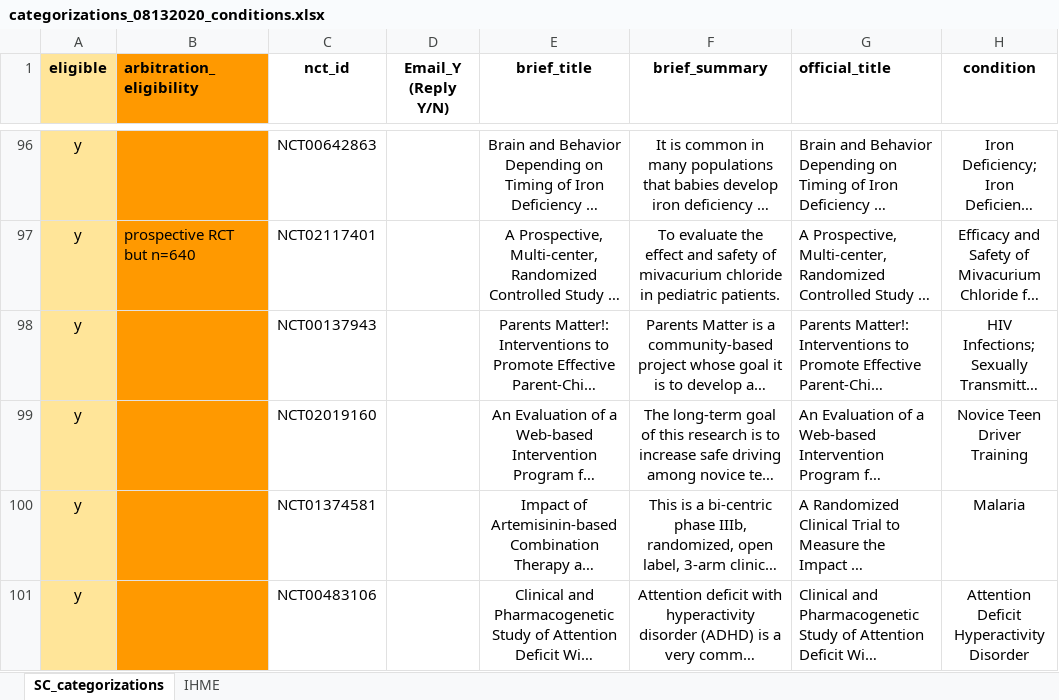
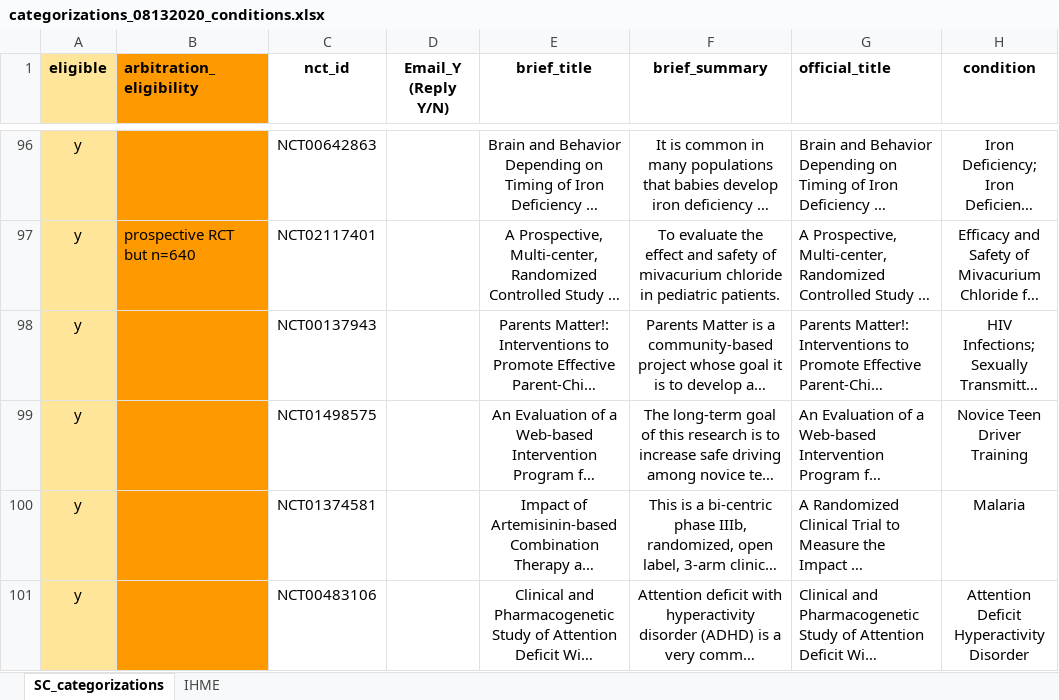
Before and after one commit to serghiou/pediatric-clinical-trials, an Excel workbook: data/interim_data/categorizations_08132020_conditions.xlsx, sheet SC_categorizations, drawn as a sheet; only a part is shown, gaps mark what is left out; long unchanged cells end in …; values as stored, in another font and other column widths than the file's, no borders; the diff names each change by its address in the sheet, - before the commit and + after, or states it on an @@ line.

```diff
--- a/data/interim_data/categorizations_08132020_conditions.xlsx (sheet SC_categorizations)
+++ b/data/interim_data/categorizations_08132020_conditions.xlsx (sheet SC_categorizations)
-C99 (nct_id): NCT02019160
+C99 (nct_id): NCT01498575
```
Also changed, not shown: 1 other file.
